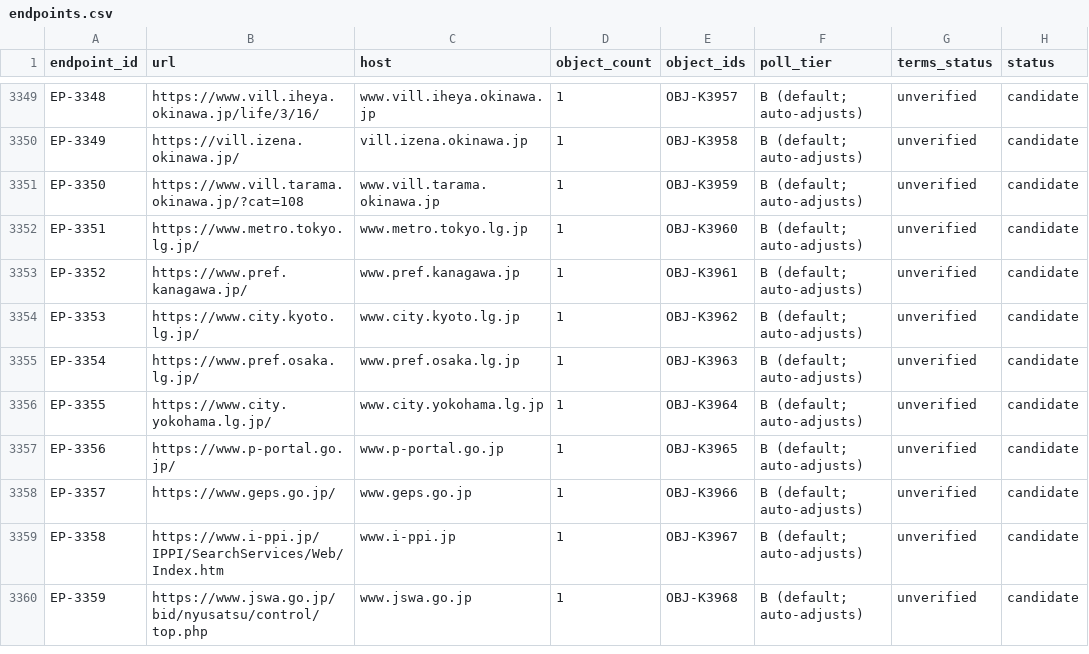
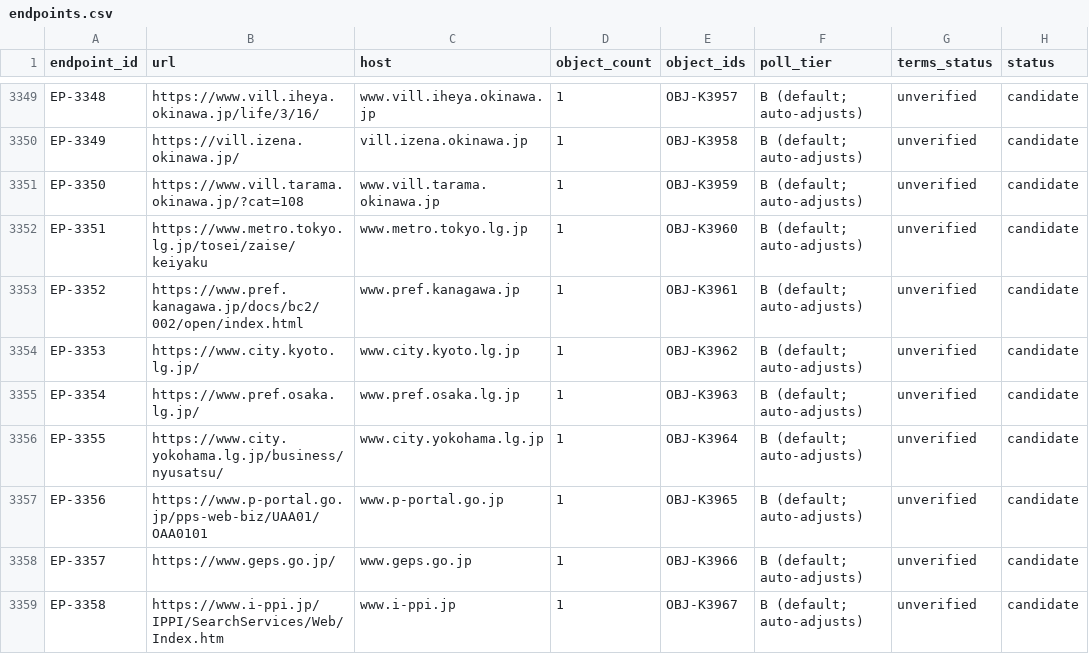
Before and after one commit to sandal5/nst, a CSV file: data/endpoints.csv, drawn as a sheet; only a part is shown, gaps mark what is left out; the shorter side is filled out with more unchanged rows.

Commit message:
Merge-7: allowlist unblocked — Tokyo, Kanagawa, Yokohama, procurement portal resolved; census 3263/3971; remaining 714 (zero allowlist-gap); endpoints rebuilt

```diff
--- a/data/endpoints.csv
+++ b/data/endpoints.csv
@@ -3351,8 +3351,8 @@ EP-3349,https://vill.izena.okinawa.jp/,vill.izena.okinawa.jp,1,OBJ-K3958,B (defa
 EP-3350,https://www.vill.tarama.okinawa.jp/?cat=108,www.vill.tarama.okinawa.jp,1,OBJ-K3959,B (default; auto-adjusts),unverified,candidate
-EP-3351,https://www.metro.tokyo.lg.jp/,www.metro.tokyo.lg.jp,1,OBJ-K3960,B (default; auto-adjusts),unverified,candidate
-EP-3352,https://www.pref.kanagawa.jp/,www.pref.kanagawa.jp,1,OBJ-K3961,B (default; auto-adjusts),unverified,candidate
+EP-3351,https://www.metro.tokyo.lg.jp/tosei/zaise/keiyaku,www.metro.tokyo.lg.jp,1,OBJ-K3960,B (default; auto-adjusts),unverified,candidate
+EP-3352,https://www.pref.kanagawa.jp/docs/bc2/002/open/index.html,www.pref.kanagawa.jp,1,OBJ-K3961,B (default; auto-adjusts),unverified,candidate
 EP-3353,https://www.city.kyoto.lg.jp/,www.city.kyoto.lg.jp,1,OBJ-K3962,B (default; auto-adjusts),unverified,candidate
 EP-3354,https://www.pref.osaka.lg.jp/,www.pref.osaka.lg.jp,1,OBJ-K3963,B (default; auto-adjusts),unverified,candidate
-EP-3355,https://www.city.yokohama.lg.jp/,www.city.yokohama.lg.jp,1,OBJ-K3964,B (default; auto-adjusts),unverified,candidate
-EP-3356,https://www.p-portal.go.jp/,www.p-portal.go.jp,1,OBJ-K3965,B (default; auto-adjusts),unverified,candidate
+EP-3355,https://www.city.yokohama.lg.jp/business/nyusatsu/,www.city.yokohama.lg.jp,1,OBJ-K3964,B (default; auto-adjusts),unverified,candidate
+EP-3356,https://www.p-portal.go.jp/pps-web-biz/UAA01/OAA0101,www.p-portal.go.jp,1,OBJ-K3965,B (default; auto-adjusts),unverified,candidate
 EP-3357,https://www.geps.go.jp/,www.geps.go.jp,1,OBJ-K3966,B (default; auto-adjusts),unverified,candidate
```
Also changed, not shown: data/objects_registry.csv, data/remaining_sites.csv, 1 other file.
